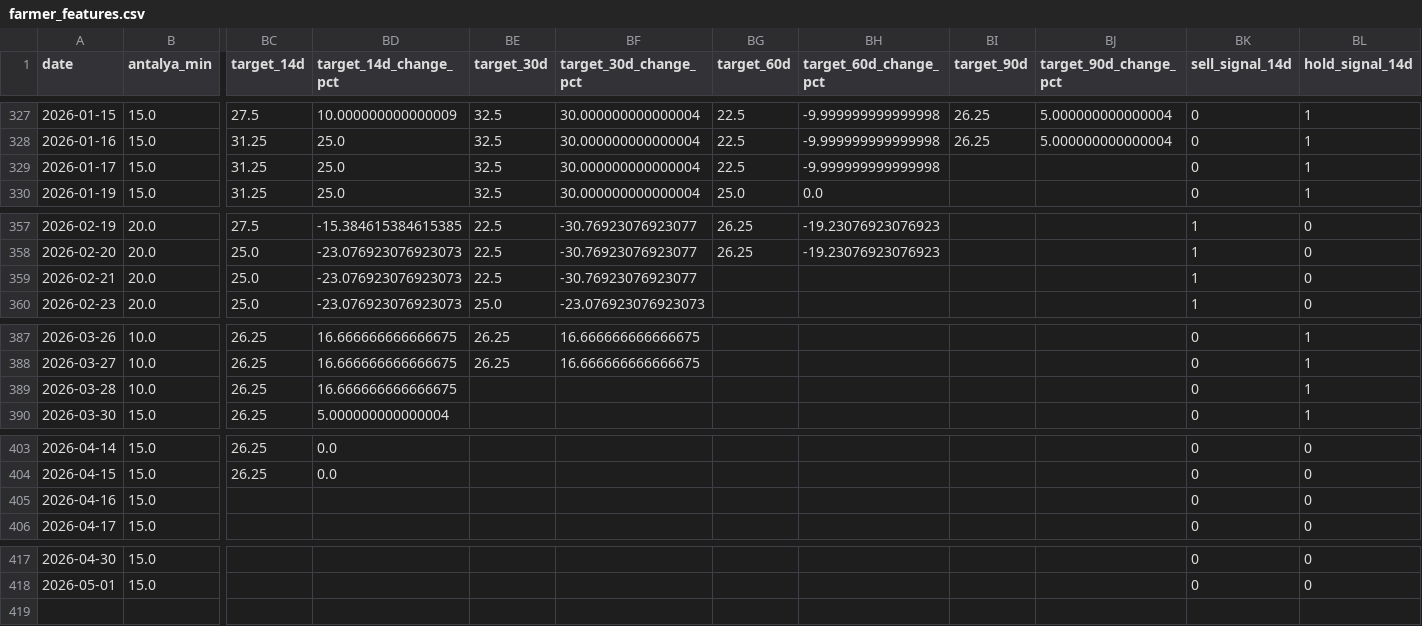
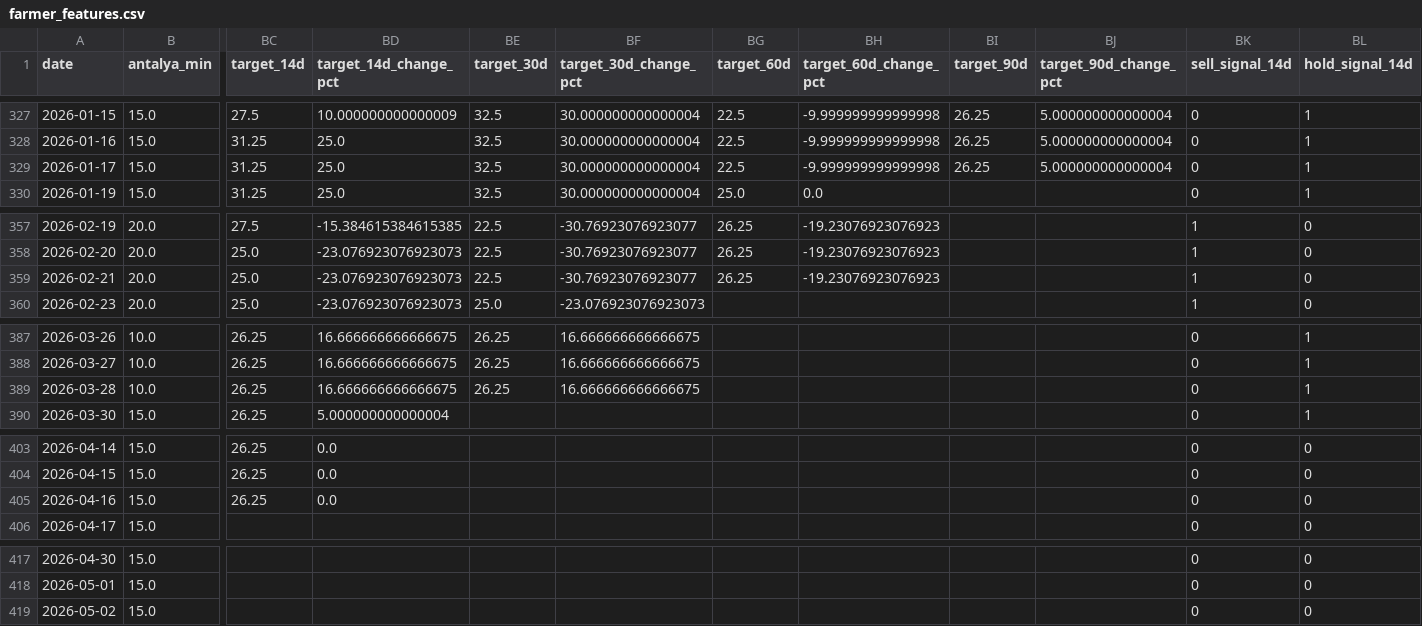
Before and after one commit to susarlar/orangepricecalculatorquantic, a CSV file: data/processed/farmer_features.csv, drawn as a sheet; only a part is shown, gaps mark what is left out; rows hold the shown columns only; the diff covers the shown part only; the diff names each change by its address in the sheet, - before the commit and + after, or states it on an @@ line.

```diff
--- a/data/processed/farmer_features.csv
+++ b/data/processed/farmer_features.csv
-BI329 (target_90d): (empty)
+BI329 (target_90d): 26.25
-BJ329 (target_90d_change_pct): (empty)
+BJ329 (target_90d_change_pct): 5.000000000000004
-BG359 (target_60d): (empty)
+BG359 (target_60d): 26.25
-BH359 (target_60d_change_pct): (empty)
+BH359 (target_60d_change_pct): -19.23076923076923
-BE389 (target_30d): (empty)
+BE389 (target_30d): 26.25
-BF389 (target_30d_change_pct): (empty)
+BF389 (target_30d_change_pct): 16.666666666666675
-BC405 (target_14d): (empty)
+BC405 (target_14d): 26.25
-BD405 (target_14d_change_pct): (empty)
+BD405 (target_14d_change_pct): 0.0
+row 419: 2026-05-02 | 15.0 |  |  |  |  |  |  |  |  | 0 | 0
```
Also changed, not shown: 2 edited cells elsewhere in this file, data/processed/prediction_history.csv, data/processed/refresh_log.csv, 13 other files.
